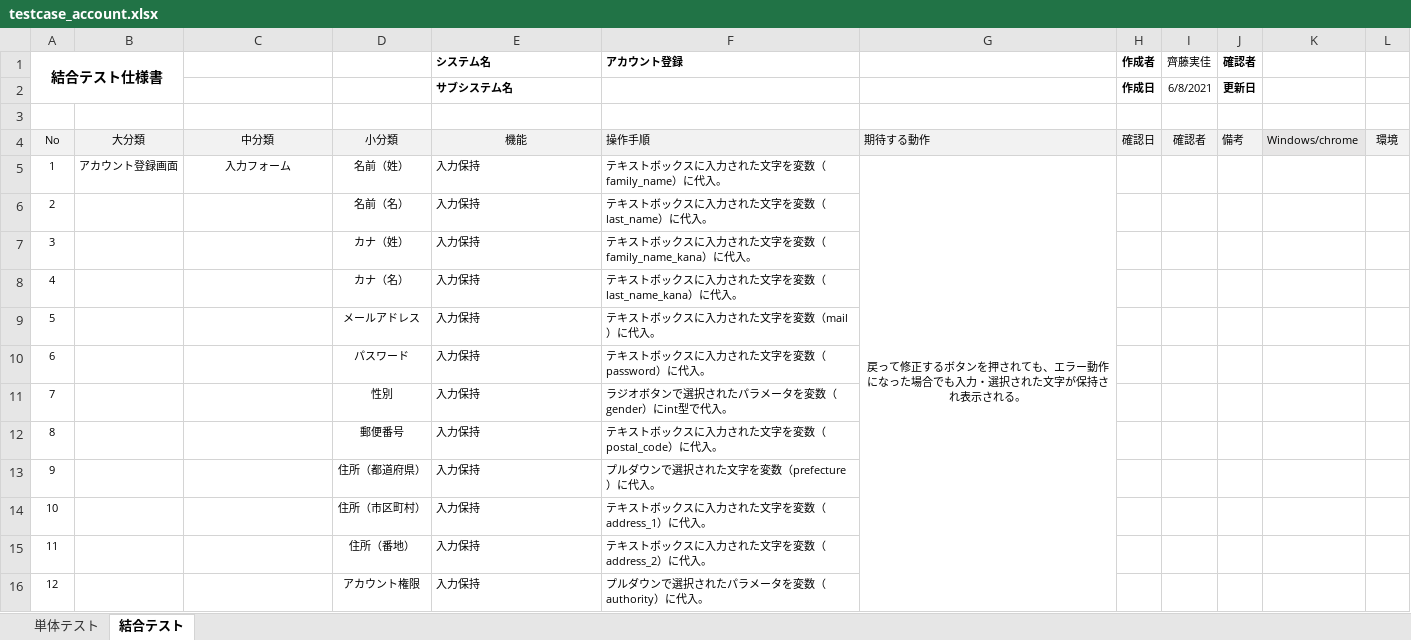
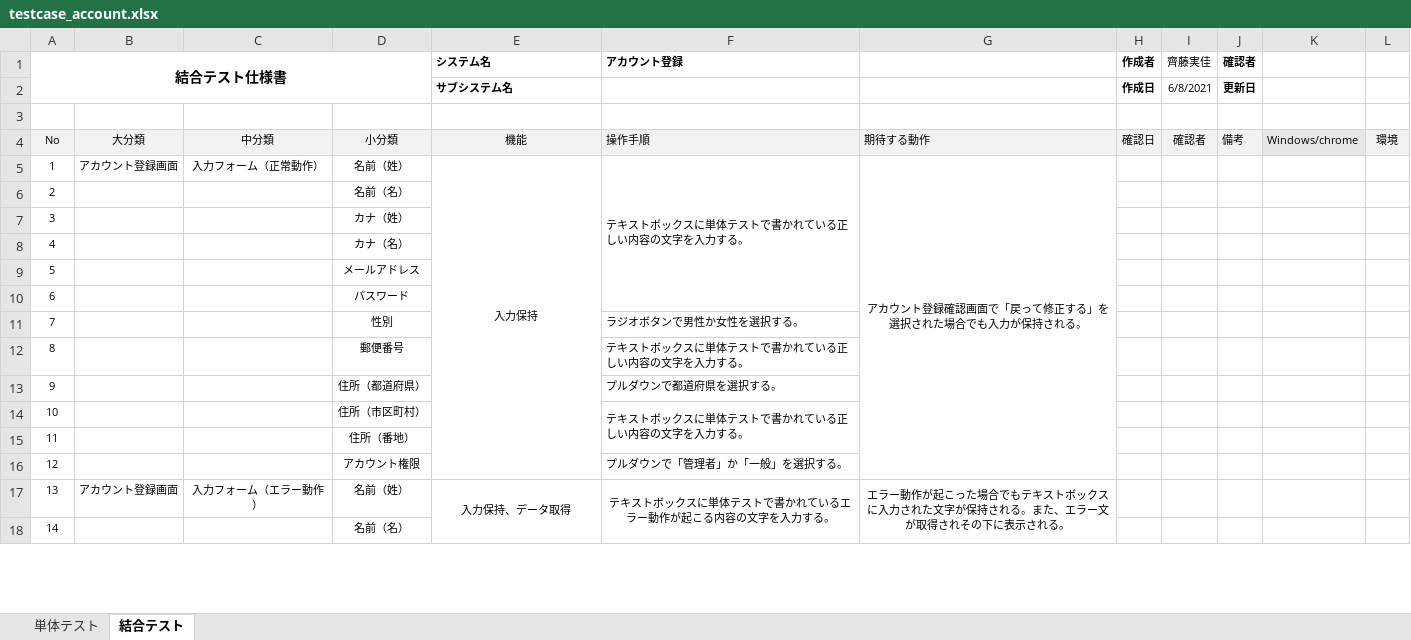
Before and after one commit to test-saitomini/7-Programming-exercises, an Excel workbook: testcase_account.xlsx, sheet 結合テスト, drawn as a sheet; only a part is shown; values as stored, in another font and other column widths than the file's, no borders; removed rows and columns are numbered as before the commit, all else as after; the diff covers the shown part only; the diff names each change by its address in the sheet, - before the commit and + after, or states it on an @@ line.

```diff
--- a/testcase_account.xlsx (sheet 結合テスト)
+++ b/testcase_account.xlsx (sheet 結合テスト)
-A1:B2 merged
+A1:D2 merged
-C5: 入力フォーム
+C5: 入力フォーム（正常動作）
-E5 alignment: left
+E5 alignment: center
+E5:E16 merged
-F5 (アカウント登録): テキストボックスに入力された文字を変数（family_name）に代入。
+F5 (アカウント登録): テキストボックスに単体テストで書かれている正しい内容の文字を入力する。
+F5:F10 merged
-G5: 戻って修正するボタンを押されても、エラー動作になった場合でも入力・選択された文字が保持され表示される。
+G5: アカウント登録確認画面で「戻って修正する」を選択された場合でも入力が保持される。
-row 6: 2 |  |  | 名前（名） | 入力保持 | テキストボックスに入力された文字を変数（last_name）に代入。
-row 7: 3 |  |  | カナ（姓） | 入力保持 | テキストボックスに入力された文字を変数（family_name_kana）に代入。
-row 8: 4 |  |  | カナ（名） | 入力保持 | テキストボックスに入力された文字を変数（last_name_kana）に代入。
-row 9: 5 |  |  | メールアドレス | 入力保持 | テキストボックスに入力された文字を変数（mail）に代入。
-row 10: 6 |  |  | パスワード | 入力保持 | テキストボックスに入力された文字を変数（password）に代入。
-row 11: 7 |  |  | 性別 | 入力保持 | ラジオボタンで選択されたパラメータを変数（gender）にint型で代入。
-row 12: 8 |  |  | 郵便番号 | 入力保持 | テキストボックスに入力された文字を変数（postal_code）に代入。
-row 13: 9 |  |  | 住所（都道府県） | 入力保持 | プルダウンで選択された文字を変数（prefecture）に代入。
-row 14: 10 |  |  | 住所（市区町村） | 入力保持 | テキストボックスに入力された文字を変数（address_1）に代入。
-row 15: 11 |  |  | 住所（番地） | 入力保持 | テキストボックスに入力された文字を変数（address_2）に代入。
-row 16: 12 |  |  | アカウント権限 | 入力保持 | プルダウンで選択されたパラメータを変数（authority）に代入。
+row 6: 2 |  |  | 名前（名）
+row 7: 3 |  |  | カナ（姓）
+row 8: 4 |  |  | カナ（名）
+row 9: 5 |  |  | メールアドレス
+row 10: 6 |  |  | パスワード
+row 11: 7 |  |  | 性別 |  | ラジオボタンで男性か女性を選択する。
+row 12: 8 |  |  | 郵便番号 |  | テキストボックスに単体テストで書かれている正しい内容の文字を入力する。
+row 13: 9 |  |  | 住所（都道府県） |  | プルダウンで都道府県を選択する。
+row 14: 10 |  |  | 住所（市区町村） |  | テキストボックスに単体テストで書かれている正しい内容の文字を入力する。
+row 15: 11 |  |  | 住所（番地）
+row 16: 12 |  |  | アカウント権限 |  | プルダウンで「管理者」か「一般」を選択する。
+row 17: 13 | アカウント登録画面 | 入力フォーム（エラー動作） | 名前（姓） | 入力保持、データ取得 | テキストボックスに単体テストで書かれているエラー動作が起こる内容の文字を入力する。 | エラー動作が起こった場合でもテキストボックスに入力された文字が保持される。また、エラー文が取得されその下に表示される。
+row 18: 14 |  |  | 名前（名）
```
Also changed, not shown: 17 added rows, 12 removed rows, 22 edited cells, cell formats, merged cells and row numbers in column A elsewhere in this sheet.
